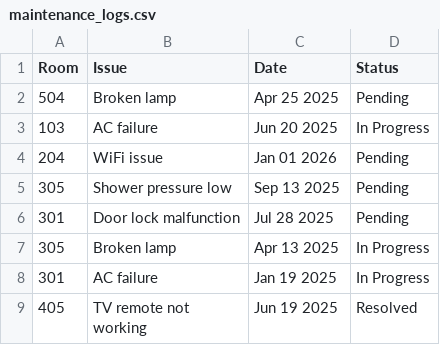
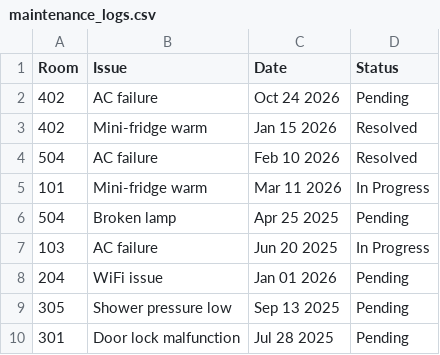
Before and after one commit to senthilv83/hotel-recommendation, a CSV file: data/maintenance_logs.csv, drawn as a sheet; only a part is shown; the shorter side is filled out with more unchanged rows; the diff names each change by its address in the sheet, - before the commit and + after, or states it on an @@ line.

Commit message:
Update Semantic Retrieval narrative: Explicit mapping of Room 402 AC and Fridge to Temperature Control

```diff
--- a/data/maintenance_logs.csv
+++ b/data/maintenance_logs.csv
+row 2: 402 | AC failure | Oct 24 2026 | Pending
+row 3: 402 | Mini-fridge warm | Jan 15 2026 | Resolved
+row 4: 504 | AC failure | Feb 10 2026 | Resolved
+row 5: 101 | Mini-fridge warm | Mar 11 2026 | In Progress
```
Also changed, not shown: 1 other file.
